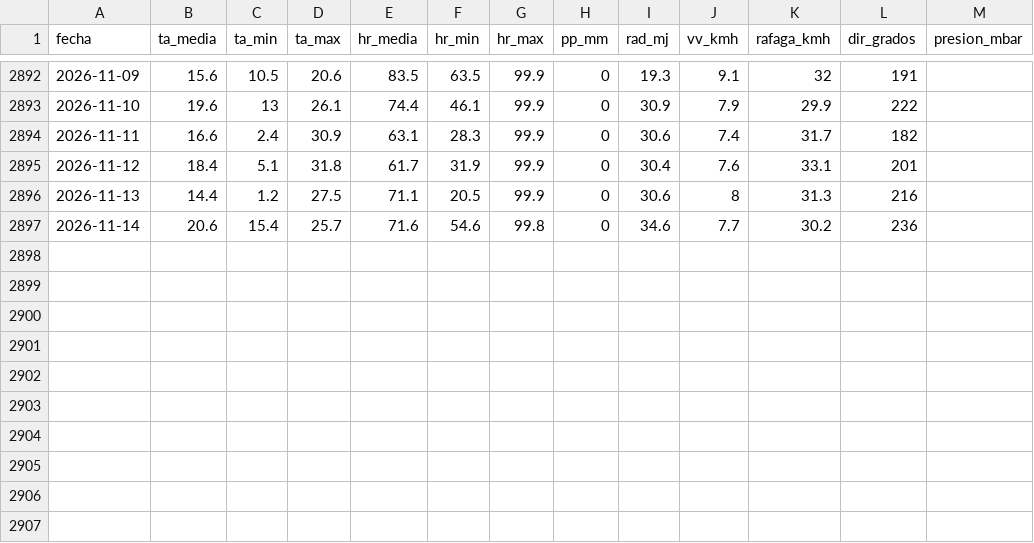
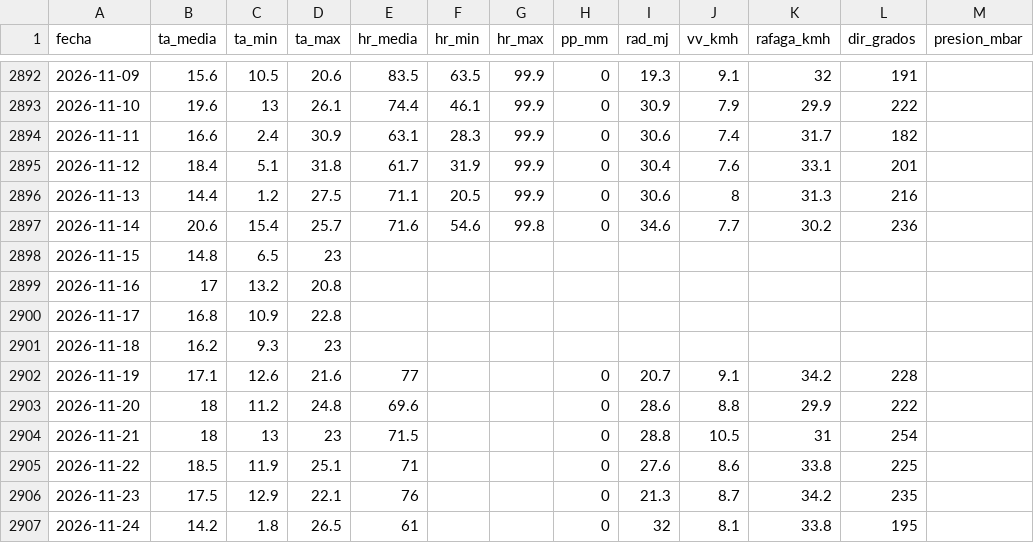
Before and after one commit to danabalon-byte/campo, a CSV file: clima/chincolco-diario.csv, drawn as a sheet; only a part is shown, gaps mark what is left out.

```diff
--- a/clima/chincolco-diario.csv
+++ b/clima/chincolco-diario.csv
@@ -2897 +2897,11 @@ fecha,ta_media,ta_min,ta_max,hr_media,hr_min,hr_max,pp_mm,rad_mj,vv_kmh,rafaga_k
 2026-11-14,20.6,15.4,25.7,71.6,54.6,99.8,0,34.6,7.7,30.2,236,
+2026-11-15,14.8,6.5,23,,,,,,,,,
+2026-11-16,17,13.2,20.8,,,,,,,,,
+2026-11-17,16.8,10.9,22.8,,,,,,,,,
+2026-11-18,16.2,9.3,23,,,,,,,,,
+2026-11-19,17.1,12.6,21.6,77,,,0,20.7,9.1,34.2,228,
+2026-11-20,18,11.2,24.8,69.6,,,0,28.6,8.8,29.9,222,
+2026-11-21,18,13,23,71.5,,,0,28.8,10.5,31,254,
+2026-11-22,18.5,11.9,25.1,71,,,0,27.6,8.6,33.8,225,
+2026-11-23,17.5,12.9,22.1,76,,,0,21.3,8.7,34.2,235,
+2026-11-24,14.2,1.8,26.5,61,,,0,32,8.1,33.8,195,
```
Also changed, not shown: 2 other files.
